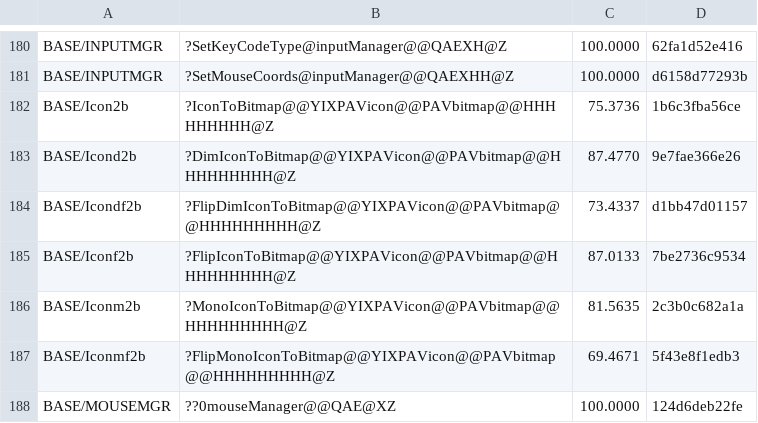
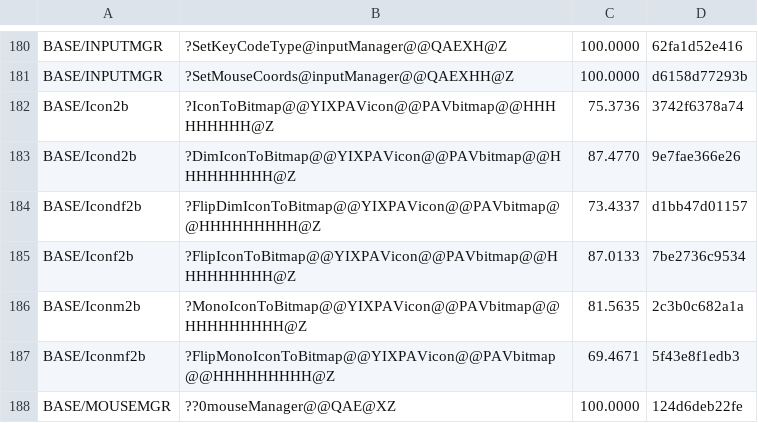
Before and after one commit to sushi-shi/homm2-decomp, a TSV file: config/match_baseline.tsv, drawn as a sheet; only a part is shown, gaps mark what is left out.

Commit message:
match: reconstruct Icon2b decoder structure

```diff
--- a/config/match_baseline.tsv
+++ b/config/match_baseline.tsv
@@ -181,3 +181,3 @@ BASE/INPUTMGR	?SetKeyCodeType@inputManager@@QAEXH@Z	100.0000	62fa1d52e416
 BASE/INPUTMGR	?SetMouseCoords@inputManager@@QAEXHH@Z	100.0000	d6158d77293b
-BASE/Icon2b	?IconToBitmap@@YIXPAVicon@@PAVbitmap@@HHHHHHHHH@Z	75.3736	1b6c3fba56ce
+BASE/Icon2b	?IconToBitmap@@YIXPAVicon@@PAVbitmap@@HHHHHHHHH@Z	75.3736	3742f6378a74
 BASE/Icond2b	?DimIconToBitmap@@YIXPAVicon@@PAVbitmap@@HHHHHHHHH@Z	87.4770	9e7fae366e26
```
Also changed, not shown: 3 other files.
